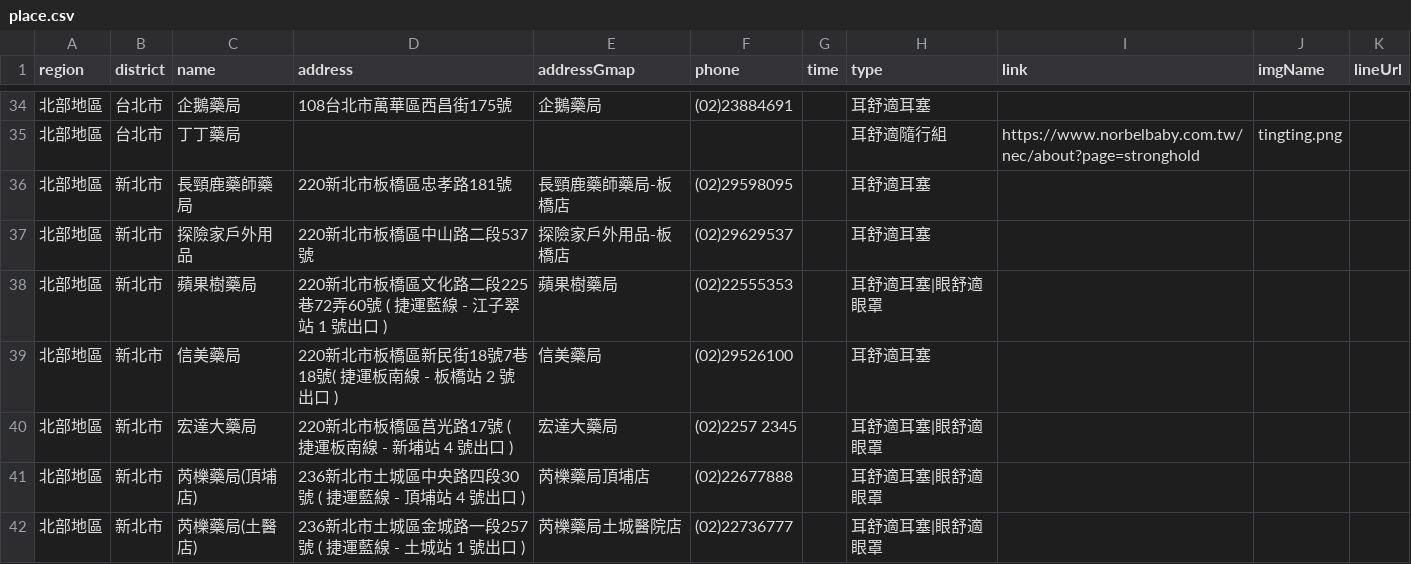
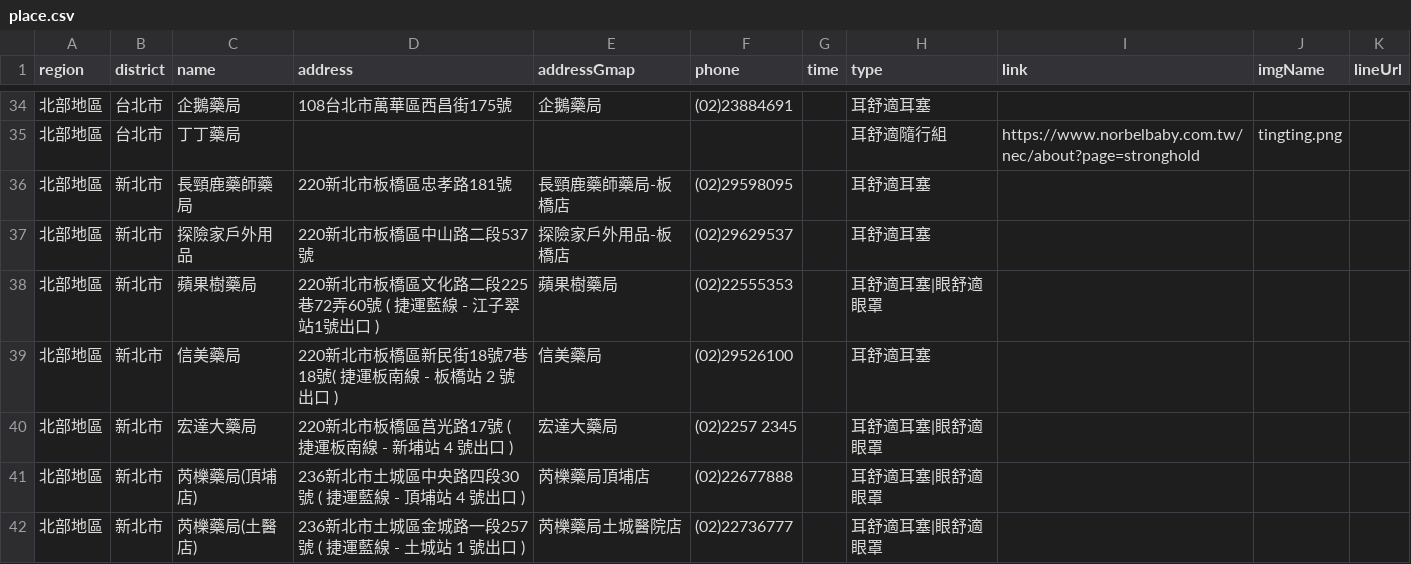
Before and after one commit to Jim-Chang/acousdea-sale-place-public, a CSV file: place/place.csv, drawn as a sheet; only a part is shown, gaps mark what is left out.

Commit message:
update

```diff
--- a/place/place.csv
+++ b/place/place.csv
@@ -37,3 +37,3 @@ region,district,name,address,addressGmap,phone,time,type,link,imgName,lineUrl
 北部地區,新北市,探險家戶外用品,220新北市板橋區中山路二段537號,探險家戶外用品-板橋店,(02)29629537,,耳舒適耳塞,,,
-北部地區,新北市,蘋果樹藥局 ,220新北市板橋區文化路二段225巷72弄60號 ( 捷運藍線 - 江子翠站 1 號出口 ),蘋果樹藥局 ,(02)22555353,,耳舒適耳塞|眼舒適眼罩,,,
+北部地區,新北市,蘋果樹藥局 ,220新北市板橋區文化路二段225巷72弄60號 ( 捷運藍線 - 江子翠站1號出口 ),蘋果樹藥局 ,(02)22555353,,耳舒適耳塞|眼舒適眼罩,,,
 北部地區,新北市,信美藥局,220新北市板橋區新民街18號7巷18號( 捷運板南線 - 板橋站 2 號出口 ),信美藥局,(02)29526100,,耳舒適耳塞,,,
```
